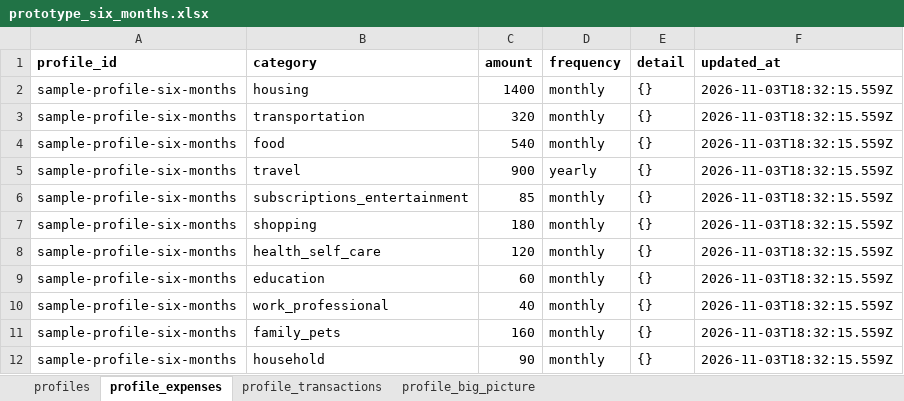
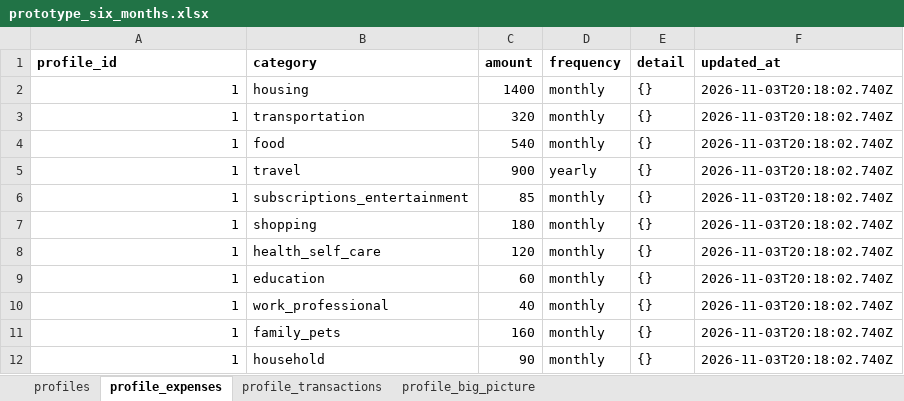
Before and after one commit to ezchaircorp/How2Money, an Excel workbook: sample_data/prototype_six_months.xlsx, sheet profile_expenses, drawn as a sheet; values as stored, in another font and other column widths than the file's, no borders; the diff names each change by its address in the sheet, - before the commit and + after, or states it on an @@ line.

Commit message:
Added working dashboard with sample test data

```diff
--- a/sample_data/prototype_six_months.xlsx (sheet profile_expenses)
+++ b/sample_data/prototype_six_months.xlsx (sheet profile_expenses)
-A2:A12 (profile_id): sample-profile-six-months
+A2:A12 (profile_id): 1
-F2:F12 (updated_at): 2026-11-03T18:32:15.559Z
+F2:F12 (updated_at): 2026-11-03T20:18:02.740Z
```
Also changed, not shown: sheet profile_transactions, sheet profile_big_picture, sheet profiles, 9 other files.
